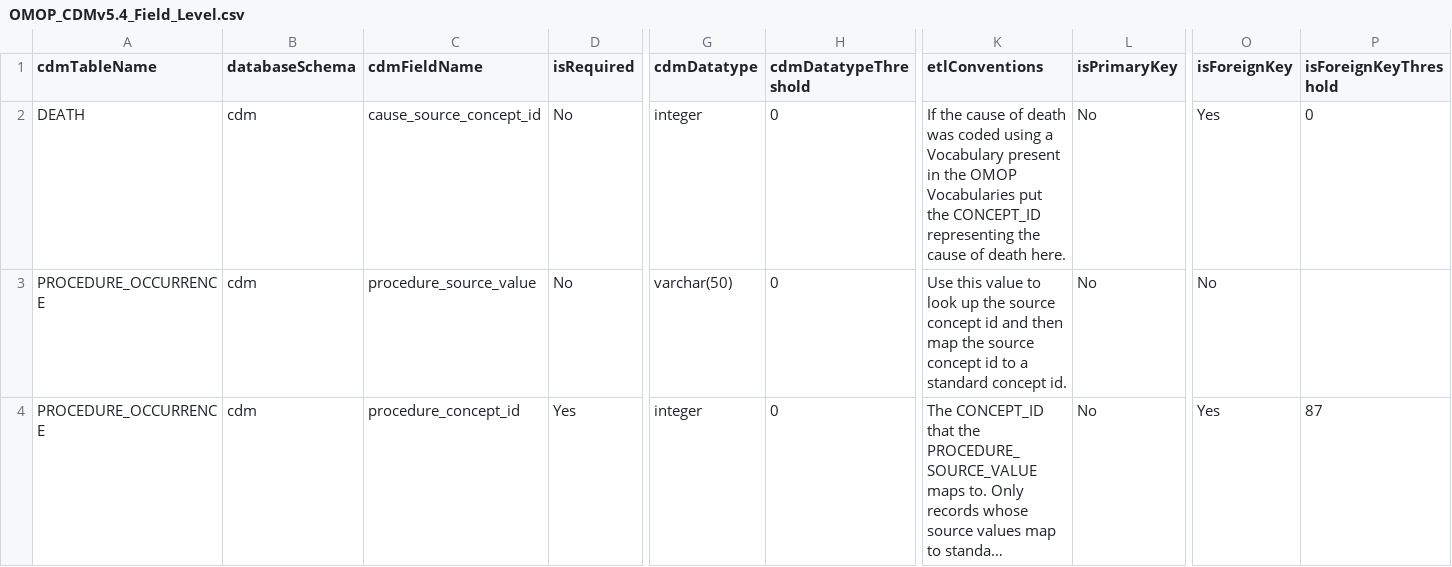
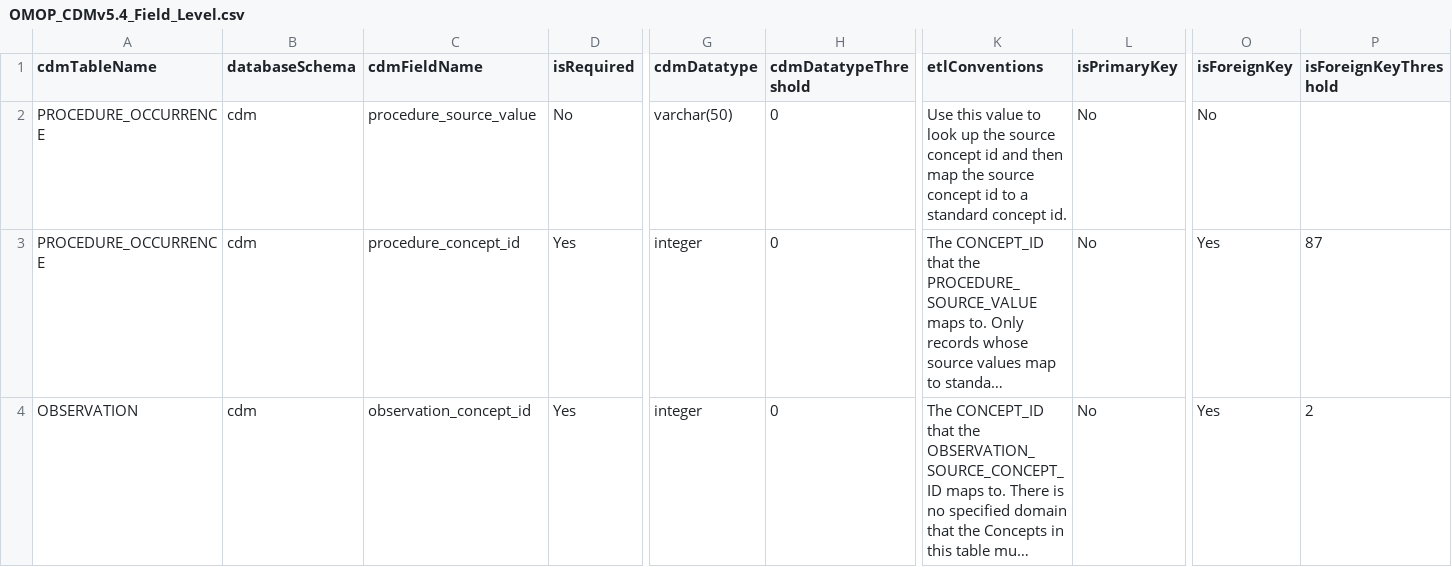
Before and after one commit to OHDSI/ETL-LambdaBuilder, a CSV file: dqd_thresholds/JMDC/custom/OMOP_CDMv5.4_Field_Level.csv, drawn as a sheet; only a part is shown, gaps mark what is left out; the shorter side is filled out with more unchanged rows; long unchanged cells end in …; rows hold the shown columns only; the diff names each change by its address in the sheet, - before the commit and + after, or states it on an @@ line.

Commit message:
Remove special cause source concept threshld

```diff
--- a/dqd_thresholds/JMDC/custom/OMOP_CDMv5.4_Field_Level.csv
+++ b/dqd_thresholds/JMDC/custom/OMOP_CDMv5.4_Field_Level.csv
-row 2: DEATH | cdm | cause_source_concept_id | No | integer | 0 | If the cause of death was coded using a Vocabulary present in the OMOP Vocabularies put the CONCEPT_ID representing the cause of death here. | No | Yes | 0
```
